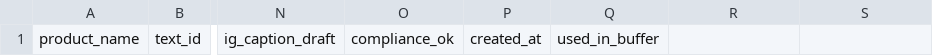
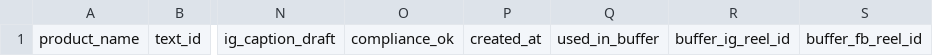
Before and after one commit to PalmBeach-Vitality/store, a CSV file: marketing/sheets/4-reel-queue.csv, drawn as a sheet; only a part is shown, gaps mark what is left out; the diff names each change by its address in the sheet, - before the commit and + after, or states it on an @@ line.

```diff
--- a/marketing/sheets/4-reel-queue.csv
+++ b/marketing/sheets/4-reel-queue.csv
-R1: (empty)
+R1: buffer_ig_reel_id
-S1: (empty)
+S1: buffer_fb_reel_id
```
Also changed, not shown: 1 other file.
